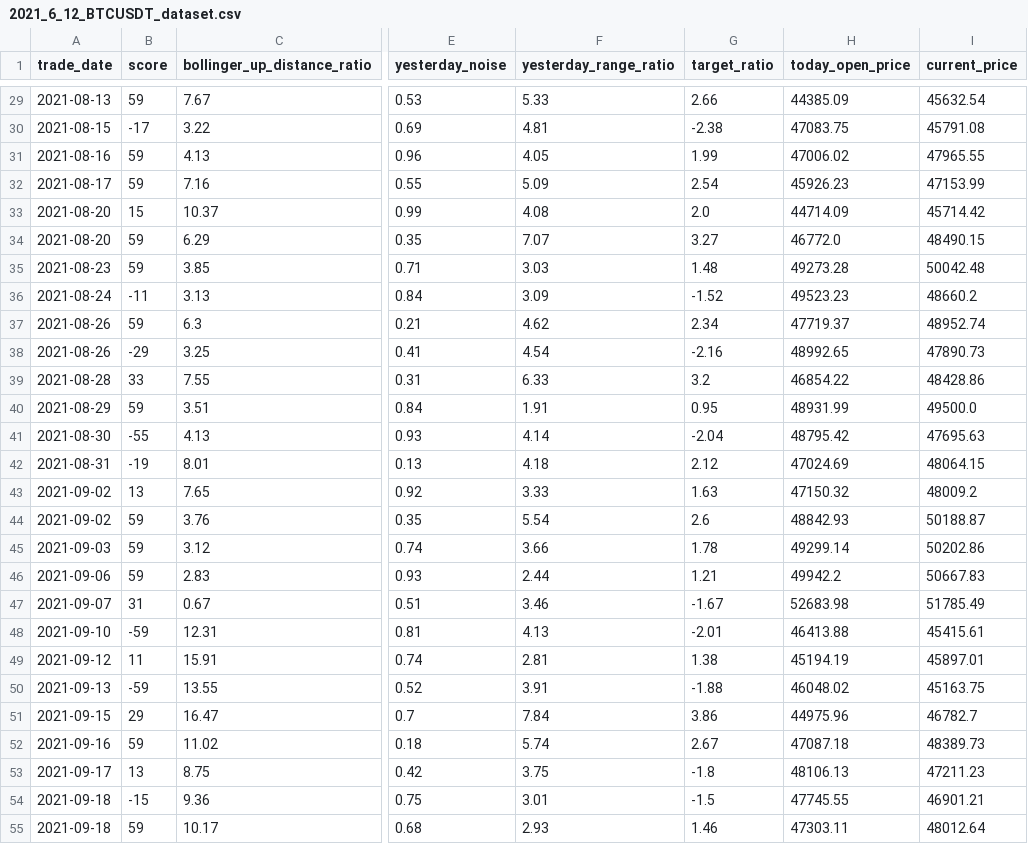
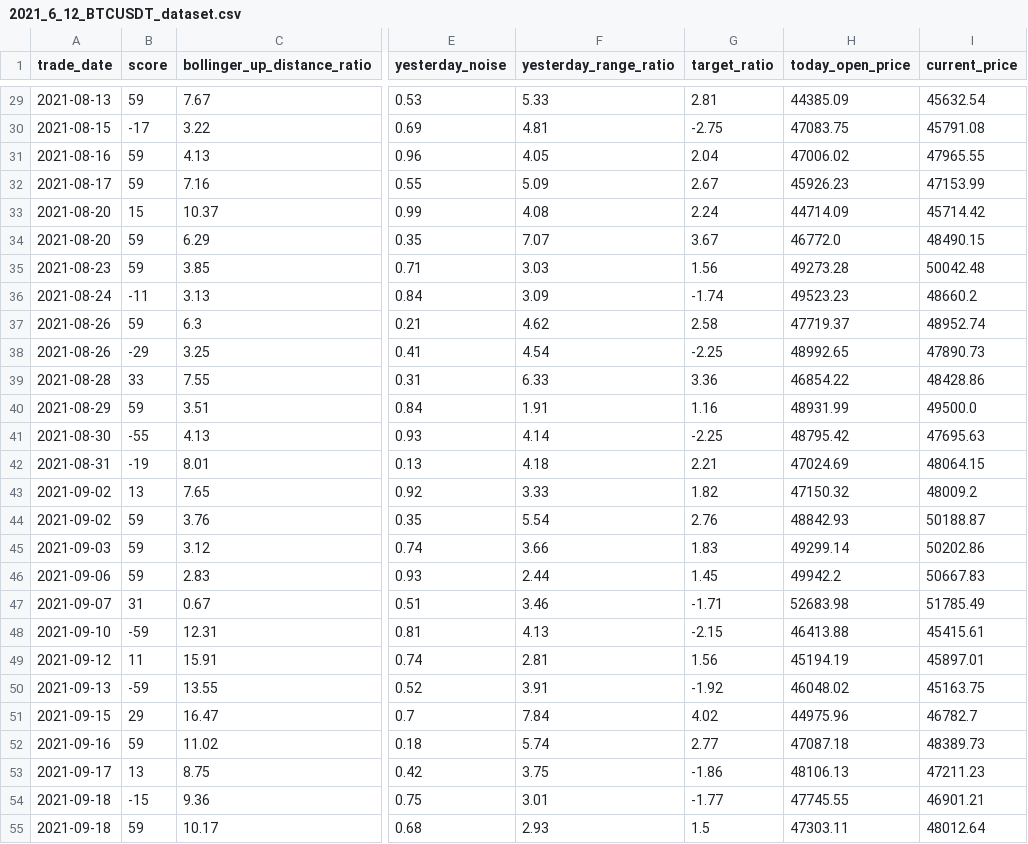
Before and after one commit to jpbedbugstudio/tensorflow, a CSV file: csv/2021_6_12_btc_rate/2021_6_12_BTCUSDT_dataset.csv, drawn as a sheet; only a part is shown, gaps mark what is left out; the diff covers the shown part only; the diff names each change by its address in the sheet, - before the commit and + after, or states it on an @@ line.

```diff
--- a/csv/2021_6_12_btc_rate/2021_6_12_BTCUSDT_dataset.csv
+++ b/csv/2021_6_12_btc_rate/2021_6_12_BTCUSDT_dataset.csv
-G29 (target_ratio): 2.66
+G29 (target_ratio): 2.81
-G30 (target_ratio): -2.38
+G30 (target_ratio): -2.75
-G31 (target_ratio): 1.99
+G31 (target_ratio): 2.04
-G32 (target_ratio): 2.54
+G32 (target_ratio): 2.67
-G33 (target_ratio): 2.0
+G33 (target_ratio): 2.24
-G34 (target_ratio): 3.27
+G34 (target_ratio): 3.67
-G35 (target_ratio): 1.48
+G35 (target_ratio): 1.56
-G36 (target_ratio): -1.52
+G36 (target_ratio): -1.74
-G37 (target_ratio): 2.34
+G37 (target_ratio): 2.58
-G38 (target_ratio): -2.16
+G38 (target_ratio): -2.25
-G39 (target_ratio): 3.2
+G39 (target_ratio): 3.36
-G40 (target_ratio): 0.95
+G40 (target_ratio): 1.16
-G41 (target_ratio): -2.04
+G41 (target_ratio): -2.25
-G42 (target_ratio): 2.12
+G42 (target_ratio): 2.21
-G43 (target_ratio): 1.63
+G43 (target_ratio): 1.82
-G44 (target_ratio): 2.6
+G44 (target_ratio): 2.76
-G45 (target_ratio): 1.78
+G45 (target_ratio): 1.83
-G46 (target_ratio): 1.21
+G46 (target_ratio): 1.45
-G47 (target_ratio): -1.67
+G47 (target_ratio): -1.71
-G48 (target_ratio): -2.01
+G48 (target_ratio): -2.15
-G49 (target_ratio): 1.38
+G49 (target_ratio): 1.56
-G50 (target_ratio): -1.88
+G50 (target_ratio): -1.92
-G51 (target_ratio): 3.86
+G51 (target_ratio): 4.02
-G52 (target_ratio): 2.67
+G52 (target_ratio): 2.77
-G53 (target_ratio): -1.8
+G53 (target_ratio): -1.86
-G54 (target_ratio): -1.5
+G54 (target_ratio): -1.77
-G55 (target_ratio): 1.46
+G55 (target_ratio): 1.5
```
Also changed, not shown: 96 edited cells elsewhere in this file.
